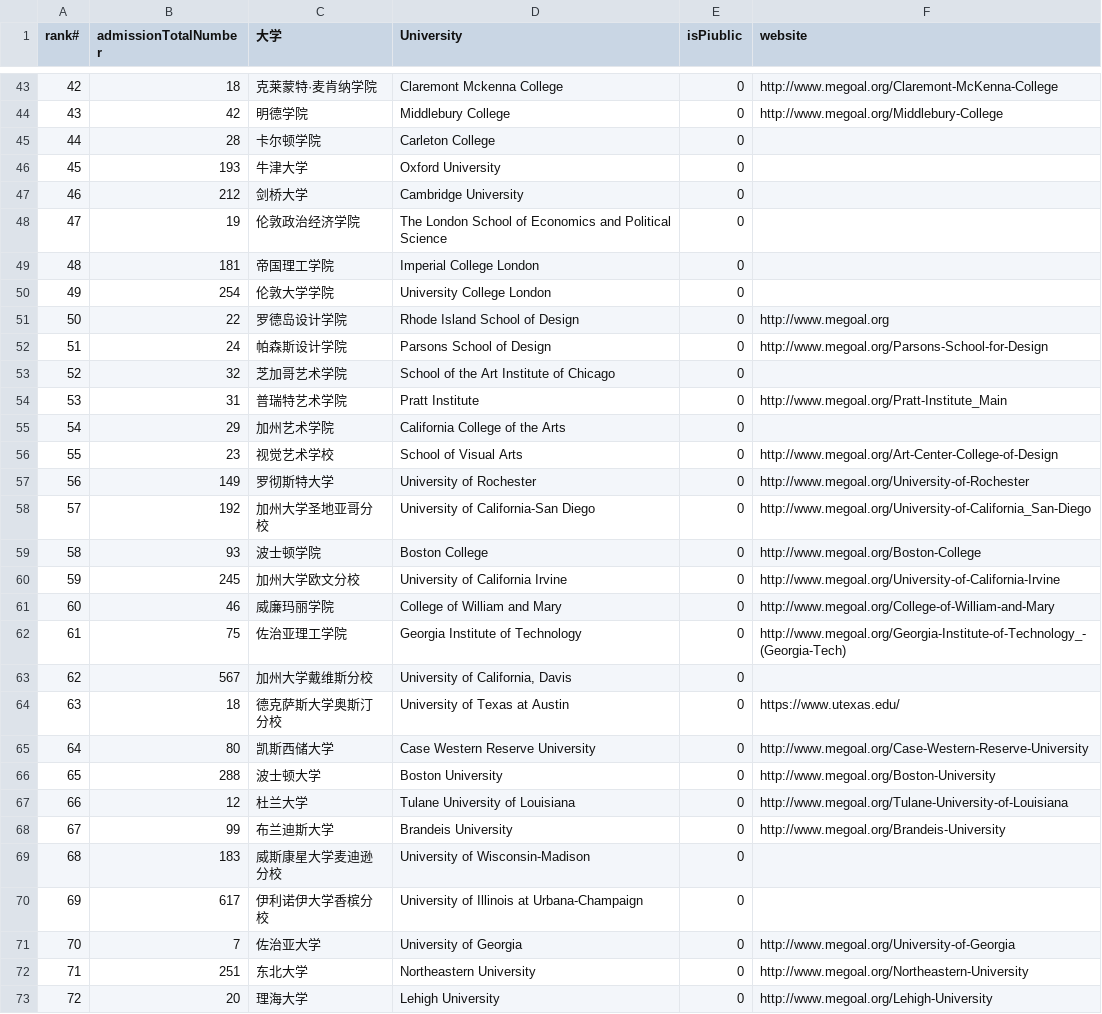
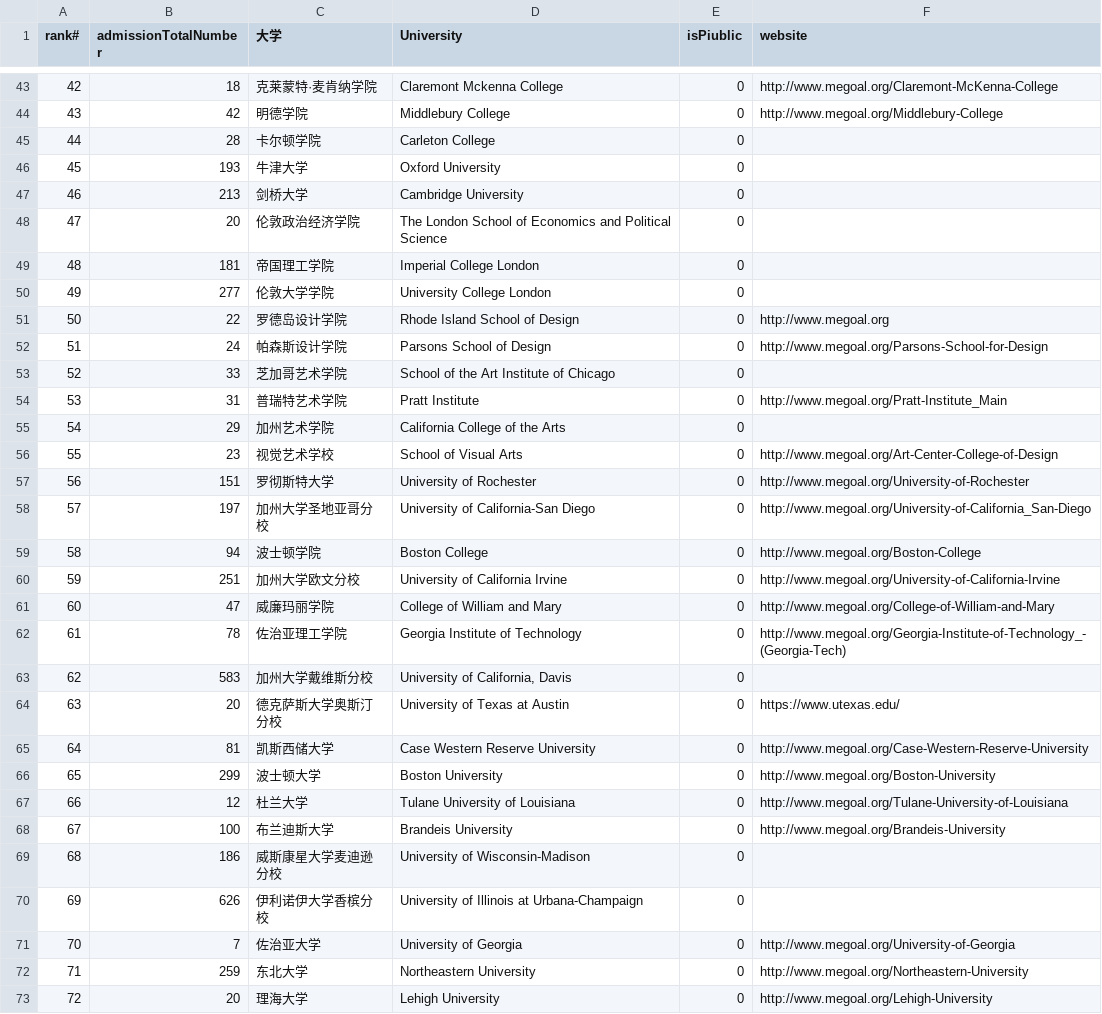
Before and after one commit to pette1999/scraper-for-wechatMiniprogram, a CSV file: data/csv/colleges.csv, drawn as a sheet; only a part is shown, gaps mark what is left out; the diff covers the shown part only; the diff names each change by its address in the sheet, - before the commit and + after, or states it on an @@ line.

```diff
--- a/data/csv/colleges.csv
+++ b/data/csv/colleges.csv
-B47 (admissionTotalNumber): 212
+B47 (admissionTotalNumber): 213
-B48 (admissionTotalNumber): 19
+B48 (admissionTotalNumber): 20
-B50 (admissionTotalNumber): 254
+B50 (admissionTotalNumber): 277
-B53 (admissionTotalNumber): 32
+B53 (admissionTotalNumber): 33
-B57 (admissionTotalNumber): 149
+B57 (admissionTotalNumber): 151
-B58 (admissionTotalNumber): 192
+B58 (admissionTotalNumber): 197
-B59 (admissionTotalNumber): 93
+B59 (admissionTotalNumber): 94
-B60 (admissionTotalNumber): 245
+B60 (admissionTotalNumber): 251
-B61 (admissionTotalNumber): 46
+B61 (admissionTotalNumber): 47
-B62 (admissionTotalNumber): 75
+B62 (admissionTotalNumber): 78
-B63 (admissionTotalNumber): 567
+B63 (admissionTotalNumber): 583
-B64 (admissionTotalNumber): 18
+B64 (admissionTotalNumber): 20
-B65 (admissionTotalNumber): 80
+B65 (admissionTotalNumber): 81
-B66 (admissionTotalNumber): 288
+B66 (admissionTotalNumber): 299
-B68 (admissionTotalNumber): 99
+B68 (admissionTotalNumber): 100
-B69 (admissionTotalNumber): 183
+B69 (admissionTotalNumber): 186
-B70 (admissionTotalNumber): 617
+B70 (admissionTotalNumber): 626
-B72 (admissionTotalNumber): 251
+B72 (admissionTotalNumber): 259
```
Also changed, not shown: 3 added rows, 84 edited cells and row numbers in column A elsewhere in this file, 3 other files.
